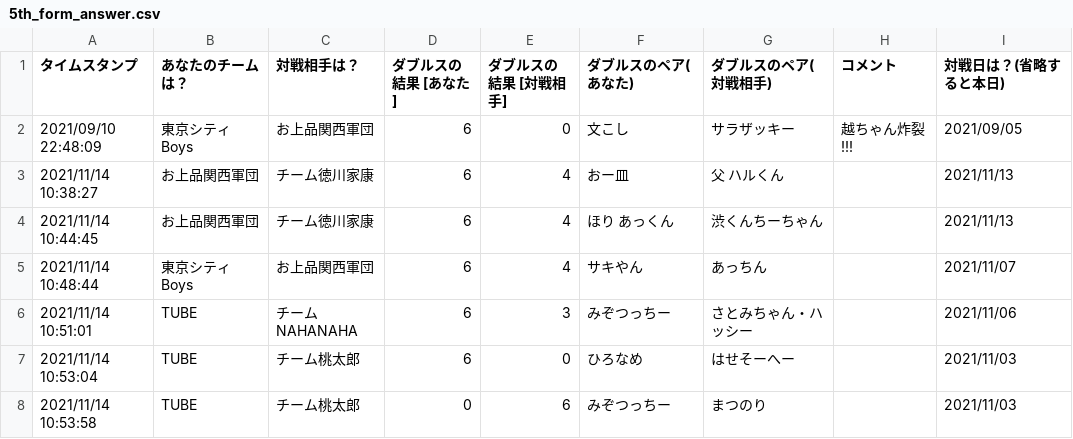
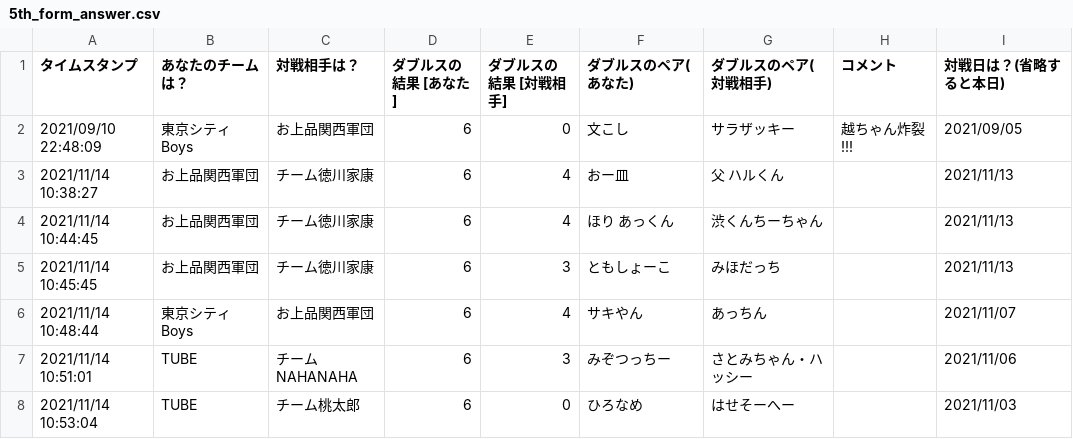
Before and after one commit to tkyksgwr/sdc5, a CSV file: 5th_form_answer.csv, drawn as a sheet; only a part is shown; the shorter side is filled out with more unchanged rows; the diff names each change by its address in the sheet, - before the commit and + after, or states it on an @@ line.

Commit message:
correct 徳川VS上品

```diff
--- a/5th_form_answer.csv
+++ b/5th_form_answer.csv
+row 5: 2021/11/14 10:45:45 | お上品関西軍団 | チーム徳川家康 | 6 | 3 | ともしょーこ | みほだっち |  | 2021/11/13
```
